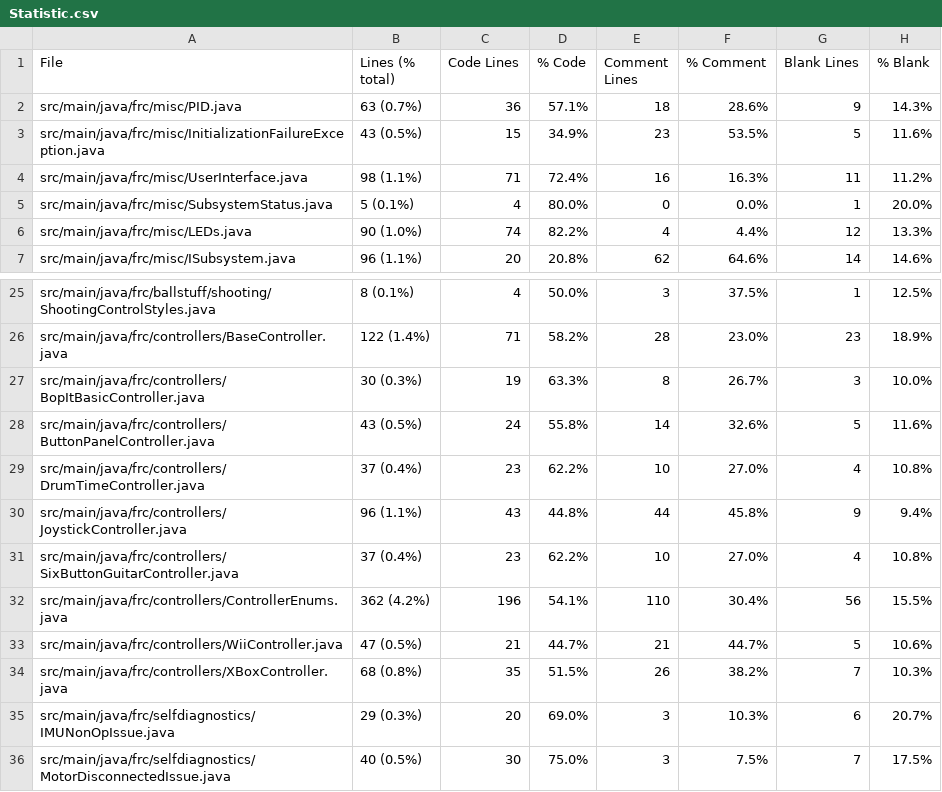
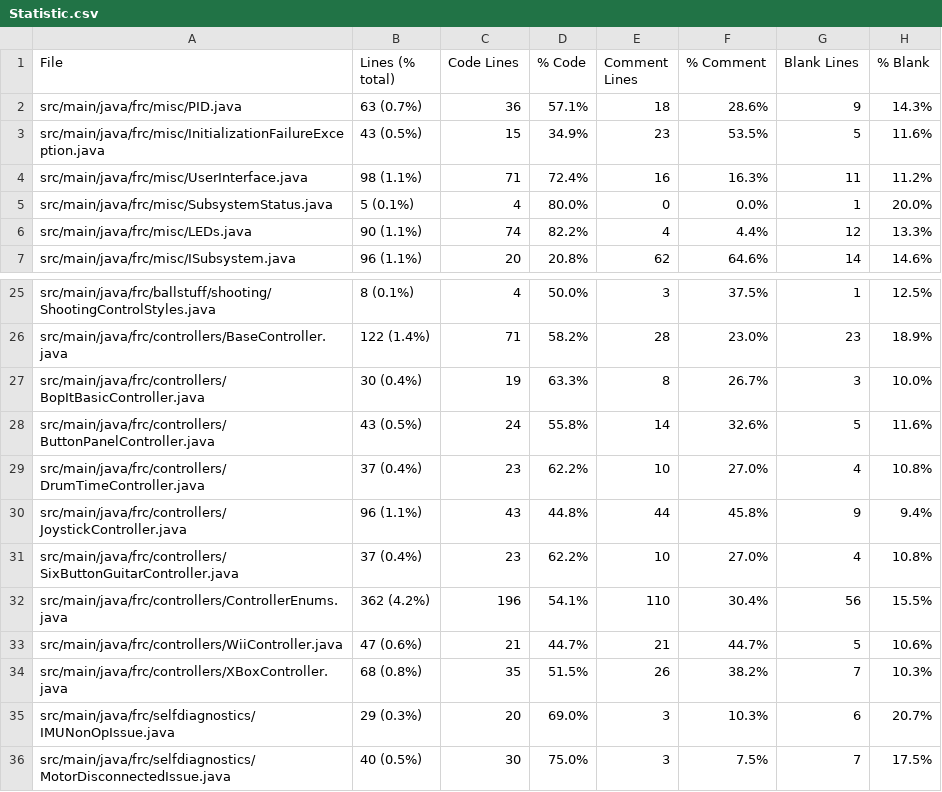
Before and after one commit to FRCTeam5199/Robot-Code-2021, a CSV file: Statistic.csv, drawn as a sheet; only a part is shown, gaps mark what is left out; the diff covers the shown part only.

```diff
--- a/Statistic.csv
+++ b/Statistic.csv
@@ -5,3 +5,3 @@ src/main/java/frc/misc/UserInterface.java,98 (1.1%),71,72.4%,16,16.3%,11,11.2%
 src/main/java/frc/misc/SubsystemStatus.java,5 (0.1%),4,80.0%,0,0.0%,1,20.0%
-src/main/java/frc/misc/LEDs.java,90 (1.0%),74,82.2%,4,4.4%,12,13.3%
+src/main/java/frc/misc/LEDs.java,90 (1.1%),74,82.2%,4,4.4%,12,13.3%
 src/main/java/frc/misc/ISubsystem.java,96 (1.1%),20,20.8%,62,64.6%,14,14.6%
@@ -26,3 +26,3 @@ src/main/java/frc/ballstuff/shooting/ShootingControlStyles.java,8 (0.1%),4,50.0%
 src/main/java/frc/controllers/BaseController.java,122 (1.4%),71,58.2%,28,23.0%,23,18.9%
-src/main/java/frc/controllers/BopItBasicController.java,30 (0.3%),19,63.3%,8,26.7%,3,10.0%
+src/main/java/frc/controllers/BopItBasicController.java,30 (0.4%),19,63.3%,8,26.7%,3,10.0%
 src/main/java/frc/controllers/ButtonPanelController.java,43 (0.5%),24,55.8%,14,32.6%,5,11.6%
@@ -32,3 +32,3 @@ src/main/java/frc/controllers/SixButtonGuitarController.java,37 (0.4%),23,62.2%,
 src/main/java/frc/controllers/ControllerEnums.java,362 (4.2%),196,54.1%,110,30.4%,56,15.5%
-src/main/java/frc/controllers/WiiController.java,47 (0.5%),21,44.7%,21,44.7%,5,10.6%
+src/main/java/frc/controllers/WiiController.java,47 (0.6%),21,44.7%,21,44.7%,5,10.6%
 src/main/java/frc/controllers/XBoxController.java,68 (0.8%),35,51.5%,26,38.2%,7,10.3%
```
Also changed, not shown: 64 edited cells elsewhere in this file, 15 other files.
